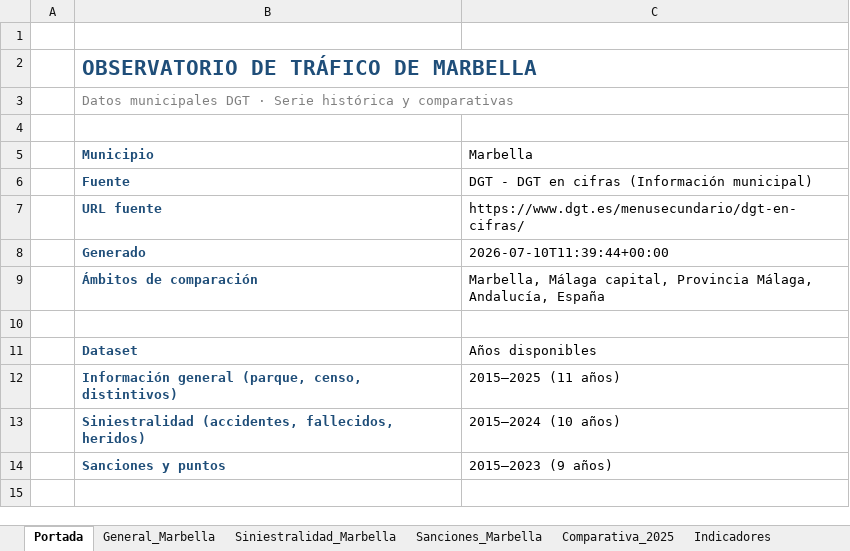
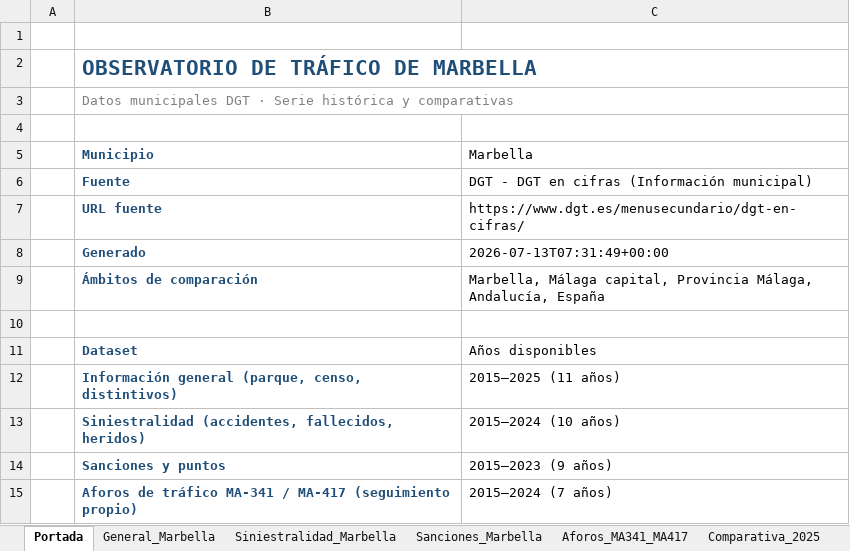
Before and after one commit to JoseHino/observatorio-trafico-marbella, an Excel workbook: docs/Observatorio_Trafico_Marbella_DGT.xlsx, sheet Portada, drawn as a sheet; values as stored, in another font and other column widths than the file's, no borders; the diff names each change by its address in the sheet, - before the commit and + after, or states it on an @@ line.

```diff
--- a/docs/Observatorio_Trafico_Marbella_DGT.xlsx (sheet Portada)
+++ b/docs/Observatorio_Trafico_Marbella_DGT.xlsx (sheet Portada)
+sheet tab: Aforos_MA341_MA417
-C8 (Marbella): 2026-07-10T11:39:44+00:00
+C8 (Marbella): 2026-07-13T07:31:49+00:00
+row 15:  | Aforos de tráfico MA-341 / MA-417 (seguimiento propio) | 2015–2024 (7 años)
```
Also changed, not shown: Observatorio_Trafico_Marbella_DGT.xlsx, 7 other files.
